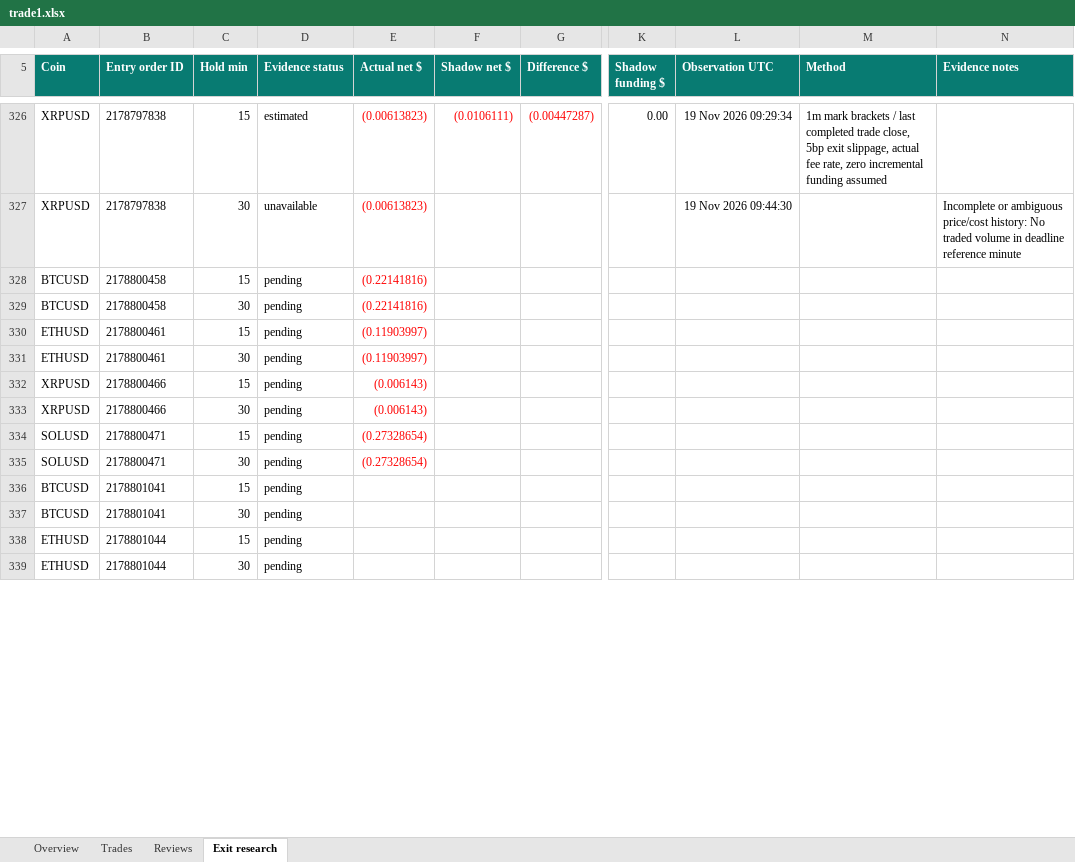
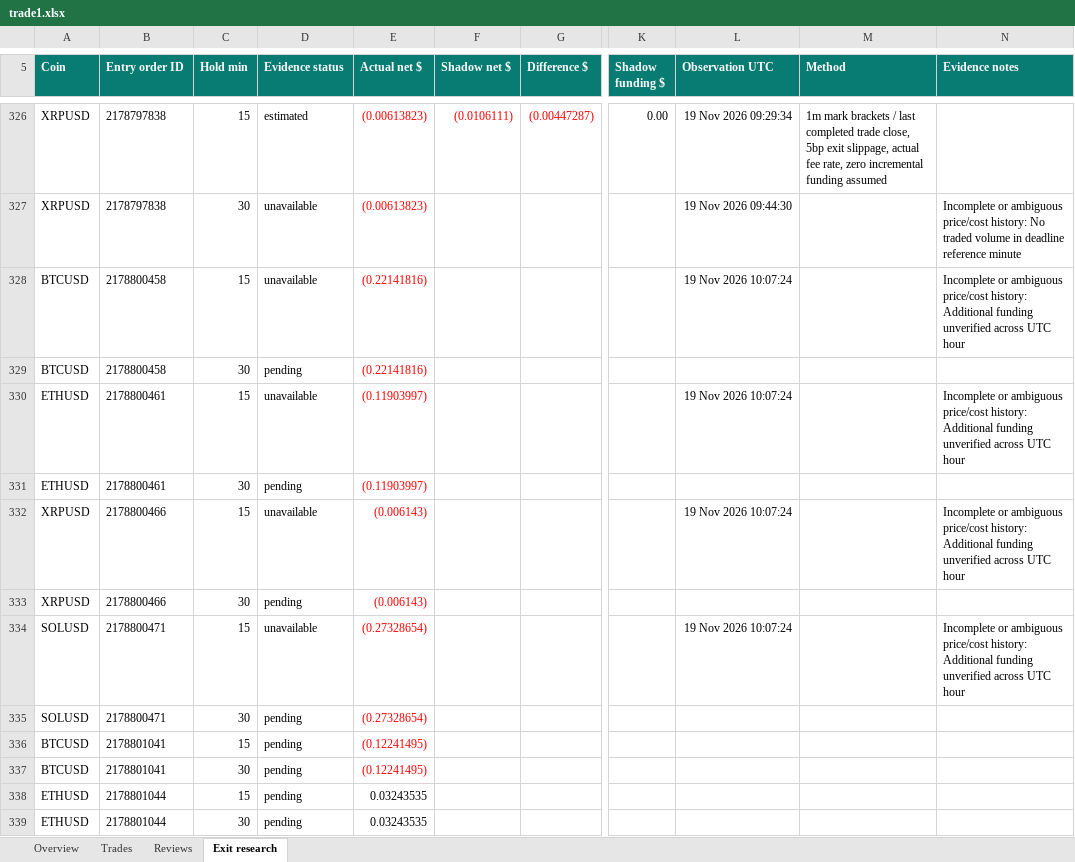
Before and after one commit to prarit0097/trading18nov, an Excel workbook: crypto-trader-skills/outputs/01a1df70-6789-76b0-9431-f0c905a7987a/trade1.xlsx, sheet Exit research, drawn as a sheet; only a part is shown, gaps mark what is left out; values as stored, in another font and other column widths than the file's, no borders; table styles not drawn; the diff covers the shown part only; the diff names each change by its address in the sheet, - before the commit and + after, or states it on an @@ line.

```diff
--- a/crypto-trader-skills/outputs/01a1df70-6789-76b0-9431-f0c905a7987a/trade1.xlsx (sheet Exit research)
+++ b/crypto-trader-skills/outputs/01a1df70-6789-76b0-9431-f0c905a7987a/trade1.xlsx (sheet Exit research)
-D328 (Evidence status): pending
+D328 (Evidence status): unavailable
-L328 (Observation UTC): (empty)
+L328 (Observation UTC): 19 Nov 2026 10:07:24
-N328 (Evidence notes): (empty)
+N328 (Evidence notes): Incomplete or ambiguous price/cost history: Additional funding unverified across UTC hour
-D330 (Evidence status): pending
+D330 (Evidence status): unavailable
-L330 (Observation UTC): (empty)
+L330 (Observation UTC): 19 Nov 2026 10:07:24
-N330 (Evidence notes): (empty)
+N330 (Evidence notes): Incomplete or ambiguous price/cost history: Additional funding unverified across UTC hour
-D332 (Evidence status): pending
+D332 (Evidence status): unavailable
-L332 (Observation UTC): (empty)
+L332 (Observation UTC): 19 Nov 2026 10:07:24
-N332 (Evidence notes): (empty)
+N332 (Evidence notes): Incomplete or ambiguous price/cost history: Additional funding unverified across UTC hour
-D334 (Evidence status): pending
+D334 (Evidence status): unavailable
-L334 (Observation UTC): (empty)
+L334 (Observation UTC): 19 Nov 2026 10:07:24
-N334 (Evidence notes): (empty)
+N334 (Evidence notes): Incomplete or ambiguous price/cost history: Additional funding unverified across UTC hour
-E336:E337 (Actual net $): (empty)
+E336:E337 (Actual net $): (0.12241495)
-E338:E339 (Actual net $): (empty)
+E338:E339 (Actual net $): 0.03243535
```
Also changed, not shown: 8 added rows and 5 edited cells elsewhere in this sheet, sheet Trades, sheet Overview, formulas that keep their value, 4 other files.
